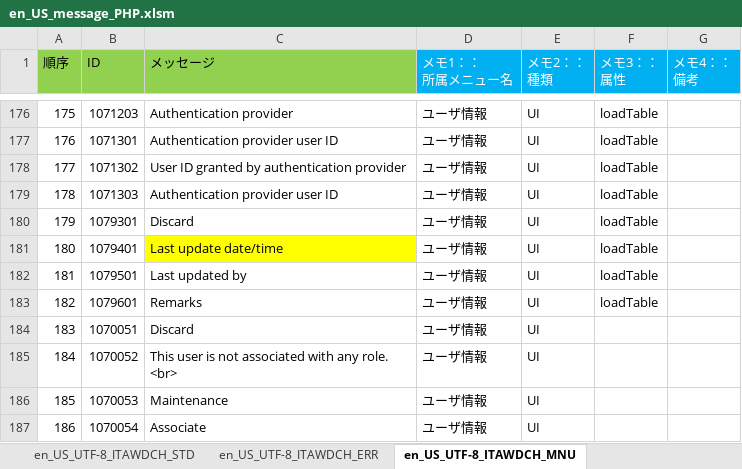
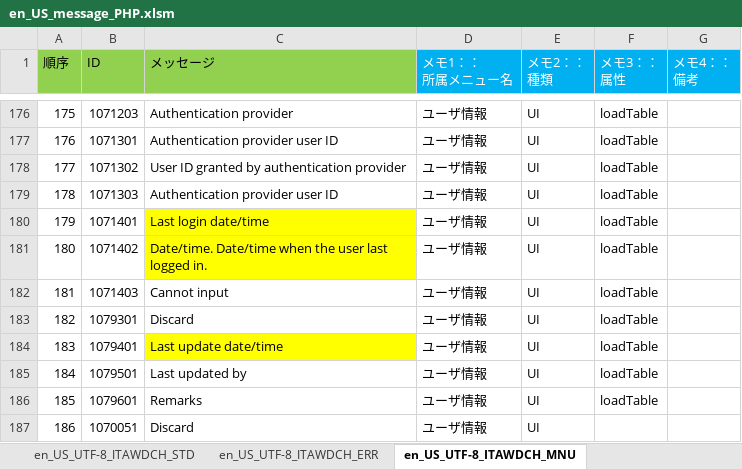
Before and after one commit to exastro-suite/it-automation, an Excel workbook: ky_message_seeds/webdbcore/en_US_message_PHP.xlsm, sheet en_US_UTF-8_ITAWDCH_MNU, drawn as a sheet; only a part is shown, gaps mark what is left out; the shorter side is filled out with more unchanged rows; values as stored, in another font and other column widths than the file's, no borders; addresses are those after the commit; the diff names each change by its address in the sheet, - before the commit and + after, or states it on an @@ line.

```diff
--- a/ky_message_seeds/webdbcore/en_US_message_PHP.xlsm (sheet en_US_UTF-8_ITAWDCH_MNU)
+++ b/ky_message_seeds/webdbcore/en_US_message_PHP.xlsm (sheet en_US_UTF-8_ITAWDCH_MNU)
+row 180: 179 | 1071401 | Last login date/time | ユーザ情報 | UI | loadTable
+row 181: 180 | 1071402 | Date/time. Date/time when the user last logged in. | ユーザ情報 | UI | loadTable
+row 182: 181 | 1071403 | Cannot input | ユーザ情報 | UI | loadTable
@@ column A (順序) renumbered from row 183 down @@
```
Also changed, not shown: sheet en_US_UTF-8_ITAWDCH_STD, ky_message_seeds/webdbcore/ja_JP_message_PHP.xlsm, 8 other files.
